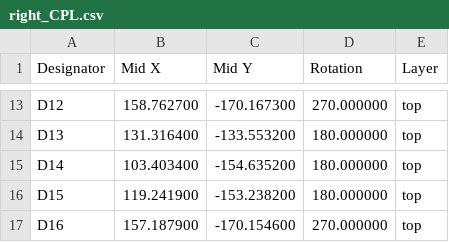
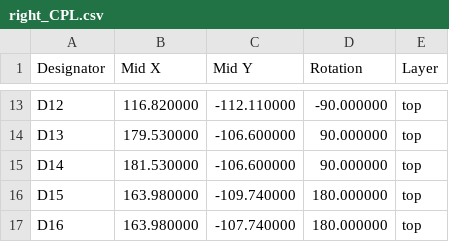
Before and after one commit to TakumaOnishi/Fish_Keyboard, a CSV file: PCB/right_CPL.csv, drawn as a sheet; only a part is shown, gaps mark what is left out; the diff covers the shown part only.

```diff
--- a/PCB/right_CPL.csv
+++ b/PCB/right_CPL.csv
@@ -13,5 +13,5 @@ Designator,Mid X,Mid Y,Rotation,Layer
-"D12",158.762700,-170.167300,270.000000,top
-"D13",131.316400,-133.553200,180.000000,top
-"D14",103.403400,-154.635200,180.000000,top
-"D15",119.241900,-153.238200,180.000000,top
-"D16",157.187900,-170.154600,270.000000,top
+"D12",116.820000,-112.110000,-90.000000,top
+"D13",179.530000,-106.600000,90.000000,top
+"D14",181.530000,-106.600000,90.000000,top
+"D15",163.980000,-109.740000,180.000000,top
+"D16",163.980000,-107.740000,180.000000,top
```
Also changed, not shown: 32 edited cells elsewhere in this file, PCB/left_CPL.csv, 4 other files.
